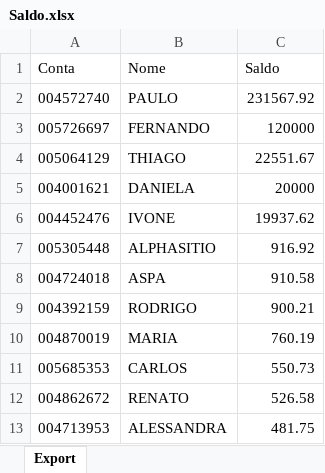
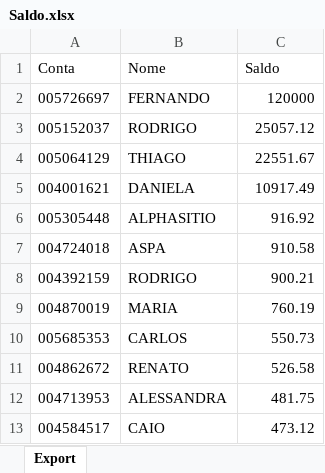
Before and after one commit to bluemetrixgit/Mesa_de_operacao, an Excel workbook: Saldo.xlsx, sheet Export, drawn as a sheet; only a part is shown; the shorter side is filled out with more unchanged rows; values as stored, in another font and other column widths than the file's, no borders; removed rows and columns are numbered as before the commit, all else as after; the diff names each change by its address in the sheet, - before the commit and + after, or states it on an @@ line.

```diff
--- a/Saldo.xlsx (sheet Export)
+++ b/Saldo.xlsx (sheet Export)
-row 2: 004572740 | PAULO | 231567.92
+row 3: 005152037 | RODRIGO | 25057.12
-C5 (Saldo): 20000
+C5 (Saldo): 10917.49
-row 6: 004452476 | IVONE | 19937.62
```
Also changed, not shown: PL Total.xlsx.
